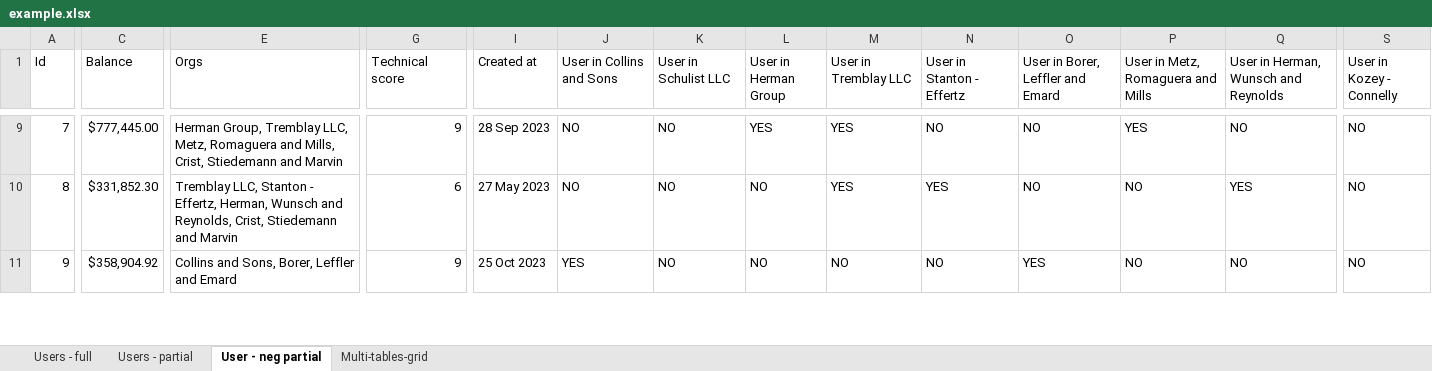
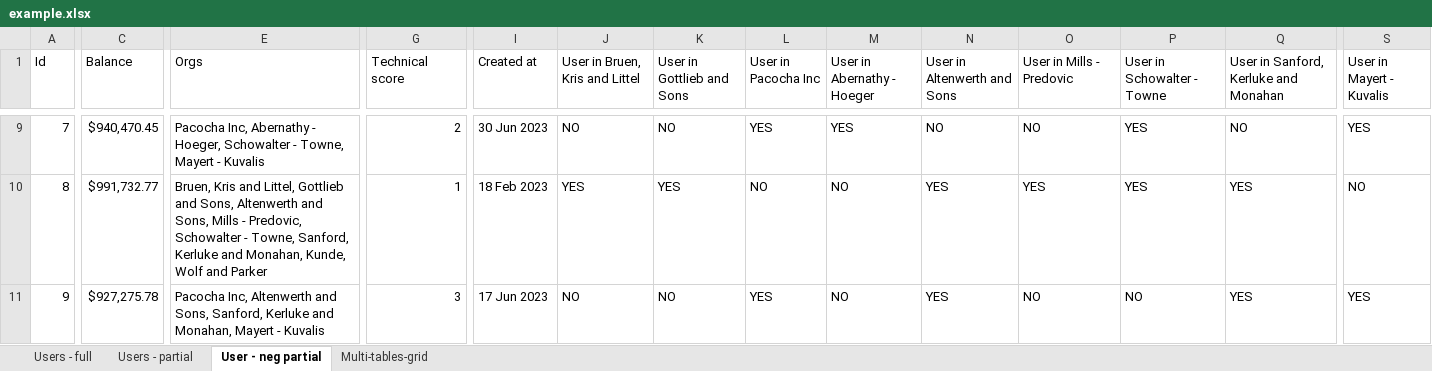
Before and after one commit to ChronicStone/typed-xlsx, an Excel workbook: example.xlsx, sheet User - neg partial, drawn as a sheet; only a part is shown, gaps mark what is left out; values as stored, in another font and other column widths than the file's, no cell formats; the diff covers the shown part only; the diff names each change by its address in the sheet, - before the commit and + after, or states it on an @@ line.

```diff
--- a/example.xlsx (sheet User - neg partial)
+++ b/example.xlsx (sheet User - neg partial)
-J1: User in Collins and Sons
+J1: User in Bruen, Kris and Littel
-K1: User in Schulist LLC
+K1: User in Gottlieb and Sons
-L1: User in Herman Group
+L1: User in Pacocha Inc
-M1: User in Tremblay LLC
+M1: User in Abernathy - Hoeger
-N1: User in Stanton - Effertz
+N1: User in Altenwerth and Sons
-O1: User in Borer, Leffler and Emard
+O1: User in Mills - Predovic
-P1: User in Metz, Romaguera and Mills
+P1: User in Schowalter - Towne
-Q1: User in Herman, Wunsch and Reynolds
+Q1: User in Sanford, Kerluke and Monahan
-S1: User in Kozey - Connelly
+S1: User in Mayert - Kuvalis
-C9 (Balance): $777,445.00
+C9 (Balance): $940,470.45
-E9 (Orgs): Herman Group, Tremblay LLC, Metz, Romaguera and Mills, Crist, Stiedemann and Marvin
+E9 (Orgs): Pacocha Inc, Abernathy - Hoeger, Schowalter - Towne, Mayert - Kuvalis
-G9 (Technical score): 9
+G9 (Technical score): 2
-I9 (Created at): 28 Sep 2023
+I9 (Created at): 30 Jun 2023
-S9 (User in Mayert - Kuvalis): NO
+S9 (User in Mayert - Kuvalis): YES
-C10 (Balance): $331,852.30
+C10 (Balance): $991,732.77
-E10 (Orgs): Tremblay LLC, Stanton - Effertz, Herman, Wunsch and Reynolds, Crist, Stiedemann and Marvin
+E10 (Orgs): Bruen, Kris and Littel, Gottlieb and Sons, Altenwerth and Sons, Mills - Predovic, Schowalter - Towne, Sanford, Kerluke and Monahan, Kunde, Wolf and Parker
-G10 (Technical score): 6
+G10 (Technical score): 1
-I10 (Created at): 27 May 2023
+I10 (Created at): 18 Feb 2023
-J10 (User in Bruen, Kris and Littel): NO
+J10 (User in Bruen, Kris and Littel): YES
-K10 (User in Gottlieb and Sons): NO
+K10 (User in Gottlieb and Sons): YES
-M10 (User in Abernathy - Hoeger): YES
+M10 (User in Abernathy - Hoeger): NO
-O10 (User in Mills - Predovic): NO
+O10 (User in Mills - Predovic): YES
-P10 (User in Schowalter - Towne): NO
+P10 (User in Schowalter - Towne): YES
-C11 (Balance): $358,904.92
+C11 (Balance): $927,275.78
-E11 (Orgs): Collins and Sons, Borer, Leffler and Emard
+E11 (Orgs): Pacocha Inc, Altenwerth and Sons, Sanford, Kerluke and Monahan, Mayert - Kuvalis
-G11 (Technical score): 9
+G11 (Technical score): 3
-I11 (Created at): 25 Oct 2023
+I11 (Created at): 17 Jun 2023
-J11 (User in Bruen, Kris and Littel): YES
+J11 (User in Bruen, Kris and Littel): NO
-L11 (User in Pacocha Inc): NO
+L11 (User in Pacocha Inc): YES
-N11 (User in Altenwerth and Sons): NO
+N11 (User in Altenwerth and Sons): YES
-O11 (User in Mills - Predovic): YES
+O11 (User in Mills - Predovic): NO
-Q11: NO
+Q11: YES
-S11 (User in Mayert - Kuvalis): NO
+S11 (User in Mayert - Kuvalis): YES
```
Also changed, not shown: 1229 edited cells elsewhere in this sheet, sheet Users - full, sheet Users - partial, sheet Multi-tables-grid, cell formats, 5 other files.
